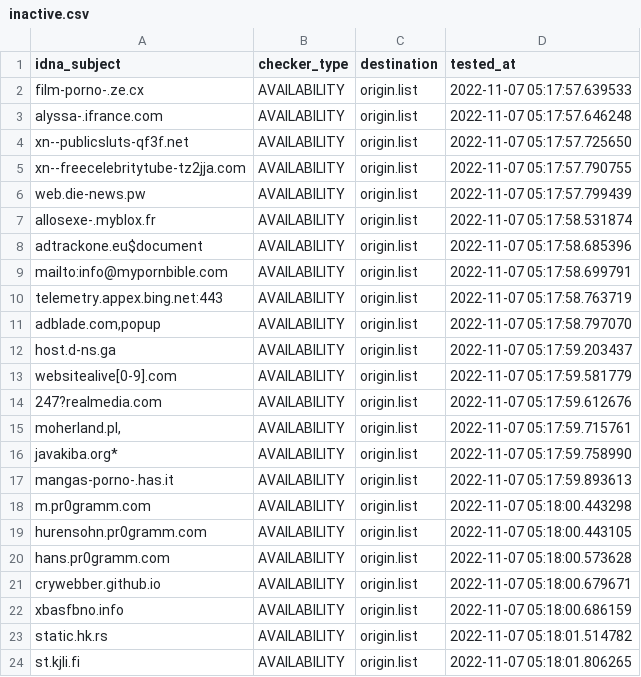
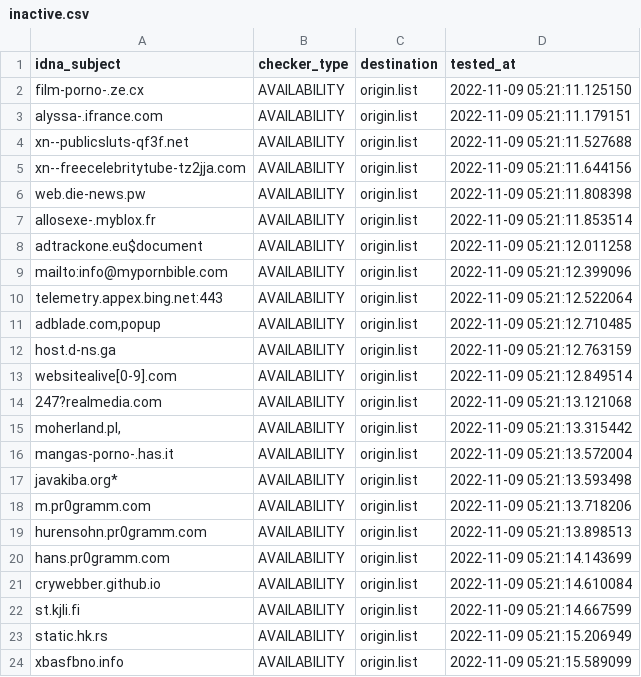
Before and after one commit to dead-hosts/repository-structure, a CSV file: .pyfunceble/inactive.csv, drawn as a sheet.

```diff
--- a/.pyfunceble/inactive.csv
+++ b/.pyfunceble/inactive.csv
@@ -1,24 +1,24 @@
 idna_subject,checker_type,destination,tested_at
-film-porno-.ze.cx,AVAILABILITY,origin.list,2022-11-07 05:17:57.639533
-alyssa-.ifrance.com,AVAILABILITY,origin.list,2022-11-07 05:17:57.646248
-xn--publicsluts-qf3f.net,AVAILABILITY,origin.list,2022-11-07 05:17:57.725650
-xn--freecelebritytube-tz2jja.com,AVAILABILITY,origin.list,2022-11-07 05:17:57.790755
-web.die-news.pw,AVAILABILITY,origin.list,2022-11-07 05:17:57.799439
-allosexe-.myblox.fr,AVAILABILITY,origin.list,2022-11-07 05:17:58.531874
-adtrackone.eu$document,AVAILABILITY,origin.list,2022-11-07 05:17:58.685396
-mailto:info@mypornbible.com,AVAILABILITY,origin.list,2022-11-07 05:17:58.699791
-telemetry.appex.bing.net:443,AVAILABILITY,origin.list,2022-11-07 05:17:58.763719
-"adblade.com,popup",AVAILABILITY,origin.list,2022-11-07 05:17:58.797070
-host.d-ns.ga,AVAILABILITY,origin.list,2022-11-07 05:17:59.203437
-websitealive[0-9].com,AVAILABILITY,origin.list,2022-11-07 05:17:59.581779
-247?realmedia.com,AVAILABILITY,origin.list,2022-11-07 05:17:59.612676
-"moherland.pl,",AVAILABILITY,origin.list,2022-11-07 05:17:59.715761
-javakiba.org*,AVAILABILITY,origin.list,2022-11-07 05:17:59.758990
-mangas-porno-.has.it,AVAILABILITY,origin.list,2022-11-07 05:17:59.893613
-m.pr0gramm.com,AVAILABILITY,origin.list,2022-11-07 05:18:00.443298
-hurensohn.pr0gramm.com,AVAILABILITY,origin.list,2022-11-07 05:18:00.443105
-hans.pr0gramm.com,AVAILABILITY,origin.list,2022-11-07 05:18:00.573628
-crywebber.github.io,AVAILABILITY,origin.list,2022-11-07 05:18:00.679671
-xbasfbno.info,AVAILABILITY,origin.list,2022-11-07 05:18:00.686159
-static.hk.rs,AVAILABILITY,origin.list,2022-11-07 05:18:01.514782
-st.kjli.fi,AVAILABILITY,origin.list,2022-11-07 05:18:01.806265
+film-porno-.ze.cx,AVAILABILITY,origin.list,2022-11-09 05:21:11.125150
+alyssa-.ifrance.com,AVAILABILITY,origin.list,2022-11-09 05:21:11.179151
+xn--publicsluts-qf3f.net,AVAILABILITY,origin.list,2022-11-09 05:21:11.527688
+xn--freecelebritytube-tz2jja.com,AVAILABILITY,origin.list,2022-11-09 05:21:11.644156
+web.die-news.pw,AVAILABILITY,origin.list,2022-11-09 05:21:11.808398
+allosexe-.myblox.fr,AVAILABILITY,origin.list,2022-11-09 05:21:11.853514
+adtrackone.eu$document,AVAILABILITY,origin.list,2022-11-09 05:21:12.011258
+mailto:info@mypornbible.com,AVAILABILITY,origin.list,2022-11-09 05:21:12.399096
+telemetry.appex.bing.net:443,AVAILABILITY,origin.list,2022-11-09 05:21:12.522064
+"adblade.com,popup",AVAILABILITY,origin.list,2022-11-09 05:21:12.710485
+host.d-ns.ga,AVAILABILITY,origin.list,2022-11-09 05:21:12.763159
+websitealive[0-9].com,AVAILABILITY,origin.list,2022-11-09 05:21:12.849514
+247?realmedia.com,AVAILABILITY,origin.list,2022-11-09 05:21:13.121068
+"moherland.pl,",AVAILABILITY,origin.list,2022-11-09 05:21:13.315442
+mangas-porno-.has.it,AVAILABILITY,origin.list,2022-11-09 05:21:13.572004
+javakiba.org*,AVAILABILITY,origin.list,2022-11-09 05:21:13.593498
+m.pr0gramm.com,AVAILABILITY,origin.list,2022-11-09 05:21:13.718206
+hurensohn.pr0gramm.com,AVAILABILITY,origin.list,2022-11-09 05:21:13.898513
+hans.pr0gramm.com,AVAILABILITY,origin.list,2022-11-09 05:21:14.143699
+crywebber.github.io,AVAILABILITY,origin.list,2022-11-09 05:21:14.610084
+st.kjli.fi,AVAILABILITY,origin.list,2022-11-09 05:21:14.667599
+static.hk.rs,AVAILABILITY,origin.list,2022-11-09 05:21:15.206949
+xbasfbno.info,AVAILABILITY,origin.list,2022-11-09 05:21:15.589099
```
Also changed, not shown: 13 other files.
